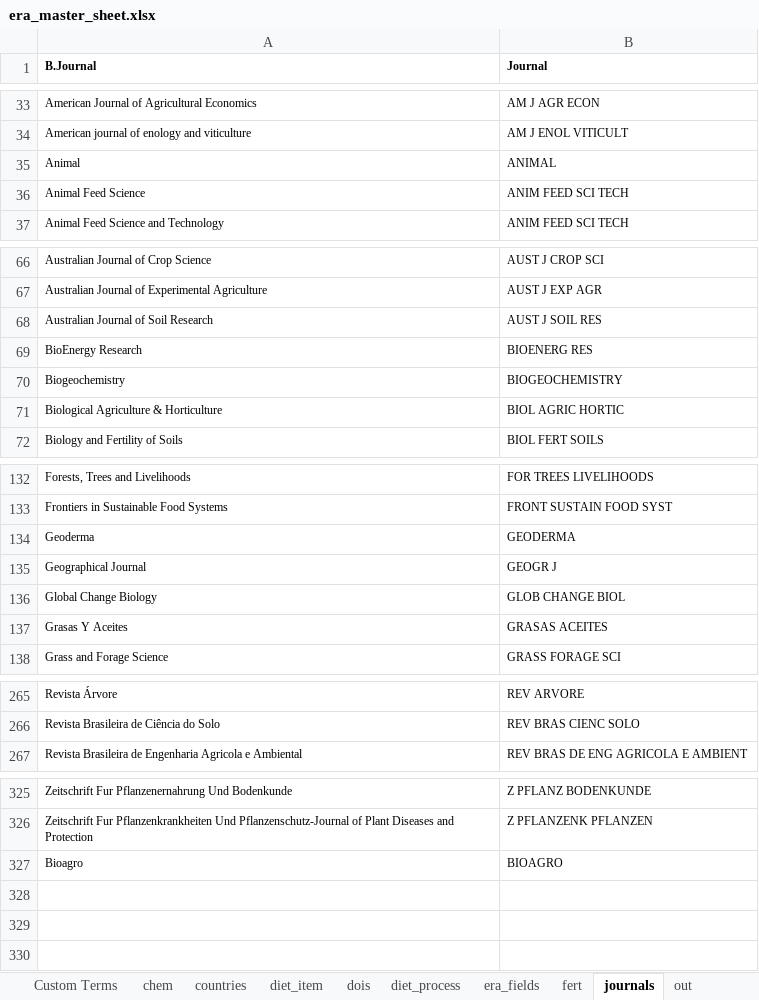
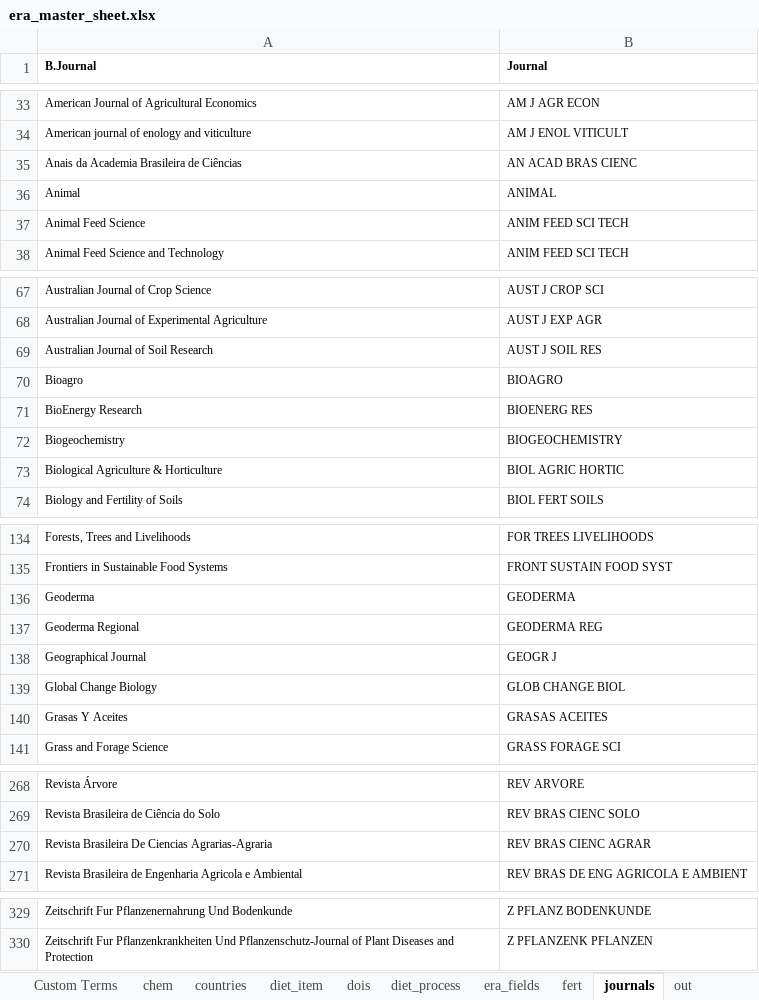
Before and after one commit to peetmate/era_codes, an Excel workbook: era_master_sheet.xlsx, sheet journals, drawn as a sheet; only a part is shown, gaps mark what is left out; values as stored, in another font and other column widths than the file's, no borders; conditional formats not drawn; the diff names each change by its address in the sheet, - before the commit and + after, or states it on an @@ line.

```diff
--- a/era_master_sheet.xlsx (sheet journals)
+++ b/era_master_sheet.xlsx (sheet journals)
+row 35: Anais da Academia Brasileira de Ciências | AN ACAD BRAS CIENC
@@ row 327 moved to row 70: Bioagro @@
+row 137: Geoderma Regional | GEODERMA REG
+row 270: Revista Brasileira De Ciencias Agrarias-Agraria | REV BRAS CIENC AGRAR
```
Also changed, not shown: sheet lookup_levels, sheet vars, sheet prac.
